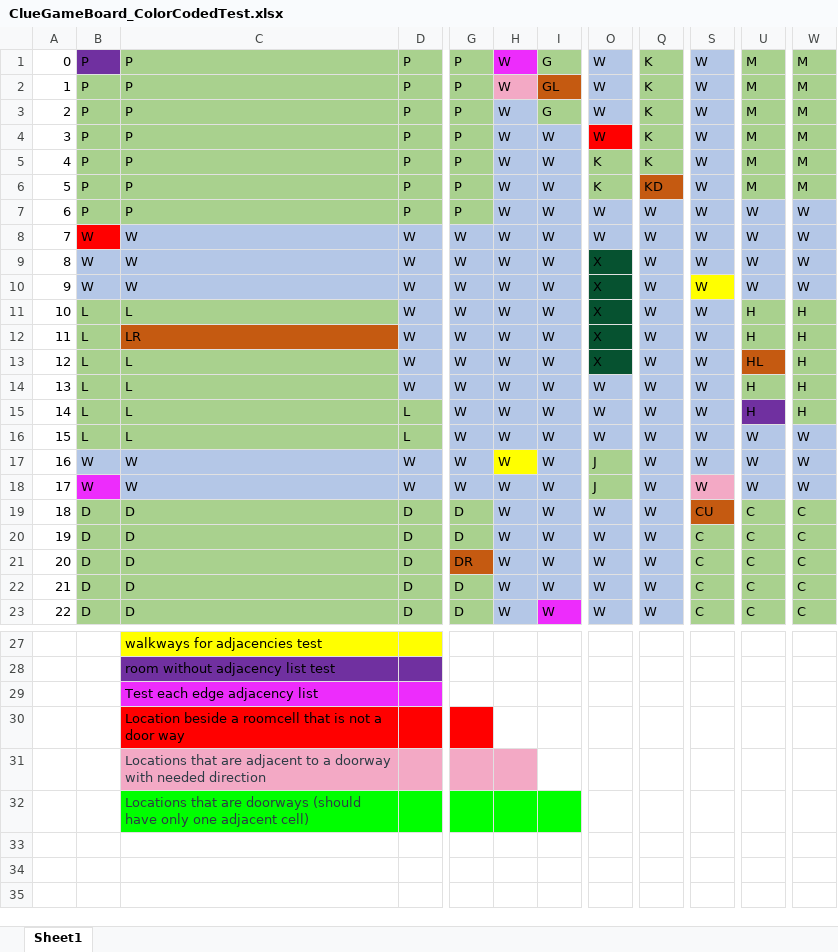
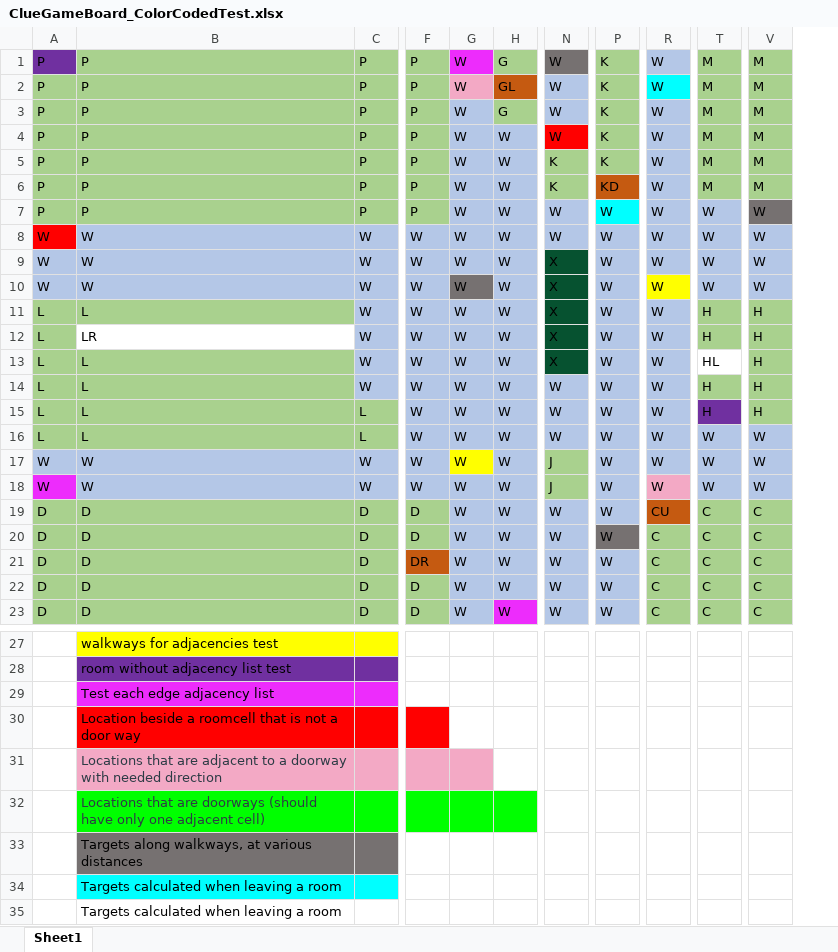
Before and after one commit to jhonyboy47/ClueGame, an Excel workbook: ClueGameBoard_ColorCodedTest.xlsx, sheet Sheet1, drawn as a sheet; only a part is shown, gaps mark what is left out; values as stored, in another font and other column widths than the file's, no borders; removed rows and columns are numbered as before the commit, all else as after; rows hold the shown columns only; the diff names each change by its address in the sheet, - before the commit and + after, or states it on an @@ line.

Commit message:
Finalized color coded spreadsheet for C14A1

```diff
--- a/ClueGameBoard_ColorCodedTest.xlsx (sheet Sheet1)
+++ b/ClueGameBoard_ColorCodedTest.xlsx (sheet Sheet1)
-column A, rows 1-23: 0 | 1 | 2 | 3 | 4 | 5 | 6 | 7 | 8 | 9 | 10 | 11 | 12 | 13 | 14 | 15 | 16 | 17 | 18 | 19 | 20 | 21 | 22
-N1 fill: #B4C7E7
+N1 fill: #767171
-R2 fill: #B4C7E7
+R2 fill: #00FFFF
-P7 fill: #B4C7E7
+P7 fill: #00FFFF
-V7 fill: #B4C7E7
+V7 fill: #767171
-G10 fill: #B4C7E7
+G10 fill: #767171
-B12 fill: #C55A11
+B12 fill: none
-T13 fill: #C55A11
+T13 fill: none
-P20 fill: #B4C7E7
+P20 fill: #767171
+row 33:  | Targets along walkways, at various distances
+row 34:  | Targets calculated when leaving a room
+row 35:  | Targets calculated when leaving a room
```
